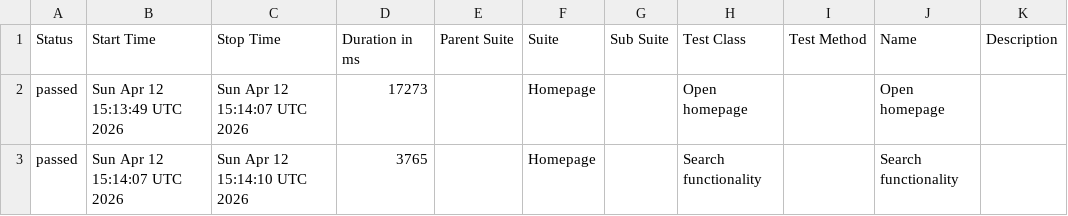
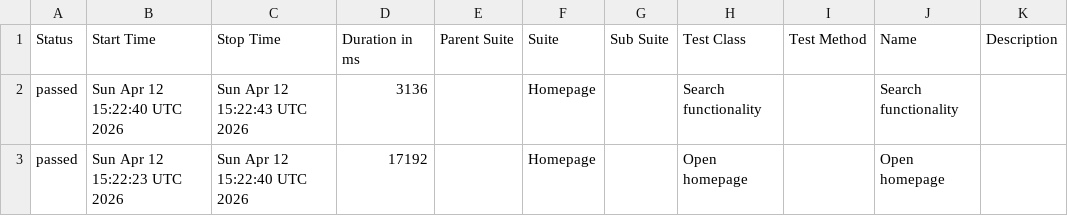
Before and after one commit to sselda/konecranes-automation, a CSV file: allureReport/data/suites.csv, drawn as a sheet.

```diff
--- a/allureReport/data/suites.csv
+++ b/allureReport/data/suites.csv
@@ -1,3 +1,3 @@
 "Status","Start Time","Stop Time","Duration in ms","Parent Suite","Suite","Sub Suite","Test Class","Test Method","Name","Description"
-"passed","Sun Apr 12 15:13:49 UTC 2026","Sun Apr 12 15:14:07 UTC 2026","17273","","Homepage","","Open homepage","","Open homepage",""
-"passed","Sun Apr 12 15:14:07 UTC 2026","Sun Apr 12 15:14:10 UTC 2026","3765","","Homepage","","Search functionality","","Search functionality",""
+"passed","Sun Apr 12 15:22:40 UTC 2026","Sun Apr 12 15:22:43 UTC 2026","3136","","Homepage","","Search functionality","","Search functionality",""
+"passed","Sun Apr 12 15:22:23 UTC 2026","Sun Apr 12 15:22:40 UTC 2026","17192","","Homepage","","Open homepage","","Open homepage",""
```
Also changed, not shown: 23 other files.
